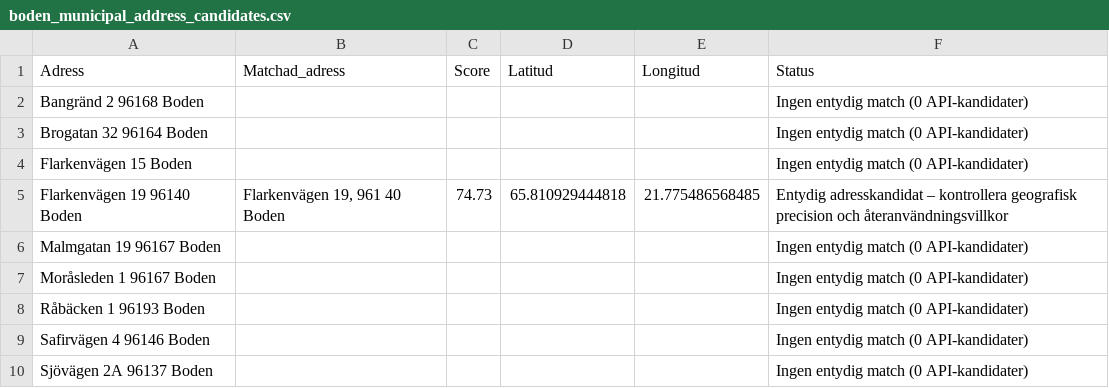
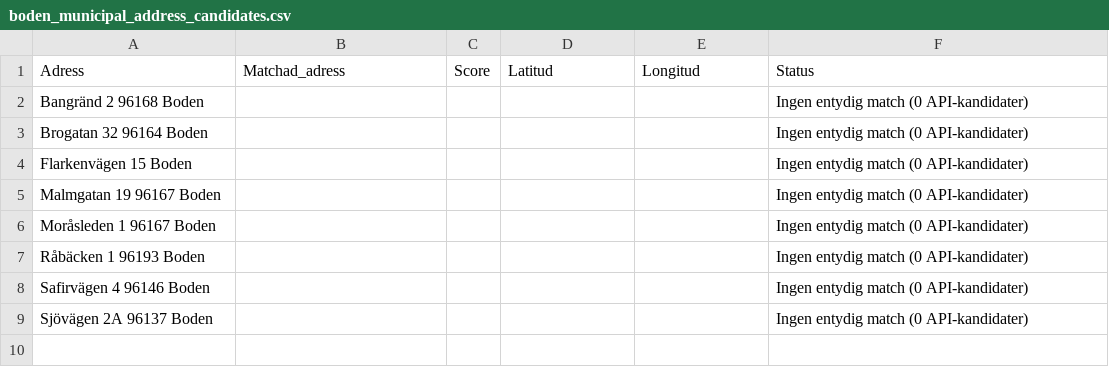
Before and after one commit to Lulea-statistik/Statistik-utstationering, a CSV file: data/boden_municipal_address_candidates.csv, drawn as a sheet.

```diff
--- a/data/boden_municipal_address_candidates.csv
+++ b/data/boden_municipal_address_candidates.csv
@@ -4,3 +4,2 @@ Brogatan 32 96164 Boden;;;;;Ingen entydig match (0 API-kandidater)
 Flarkenvägen 15 Boden;;;;;Ingen entydig match (0 API-kandidater)
-Flarkenvägen 19 96140 Boden;Flarkenvägen 19, 961 40 Boden;74.73;65.810929444818;21.775486568485;Entydig adresskandidat – kontrollera geografisk precision och återanvändningsvillkor
 Malmgatan 19 96167 Boden;;;;;Ingen entydig match (0 API-kandidater)
```
Also changed, not shown: data/geocoding_quality_review.csv, data/geocoding_review.csv, 3 other files.
